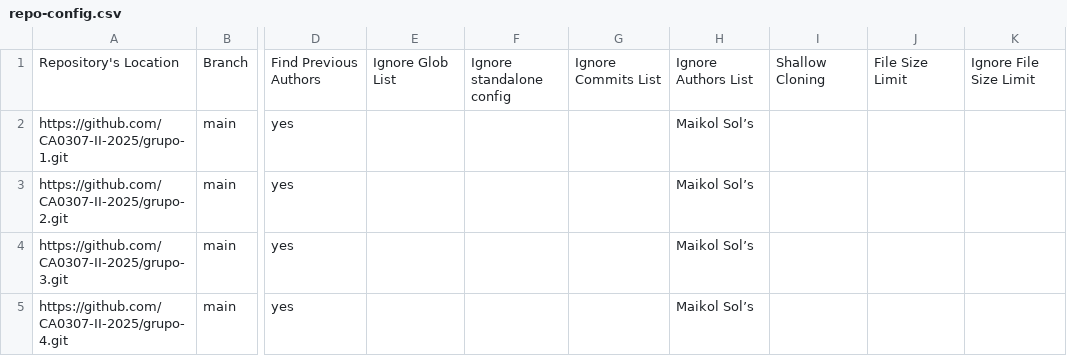
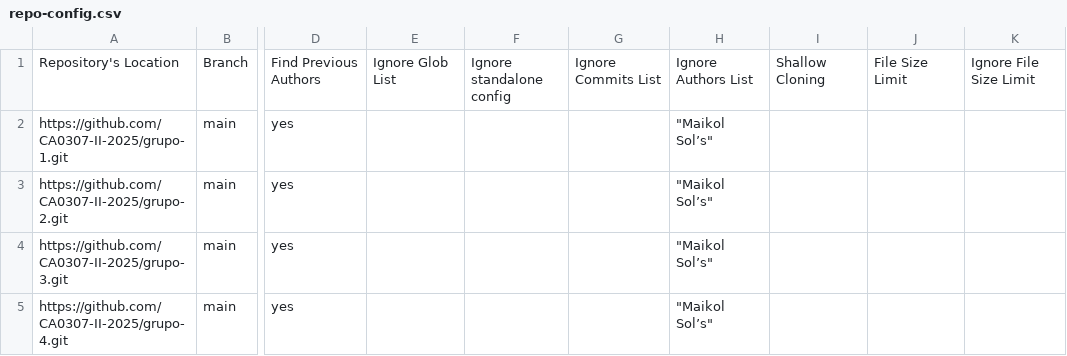
Before and after one commit to CA0307-II-2025/tablero-de-participacion, a CSV file: config/repo-config.csv, drawn as a sheet; only a part is shown, gaps mark what is left out; the diff names each change by its address in the sheet, - before the commit and + after, or states it on an @@ line.

Commit message:
Update config

```diff
--- a/config/repo-config.csv
+++ b/config/repo-config.csv
-H2:H5: Maikol Sol’s
+H2:H5: "Maikol Sol’s"
```
